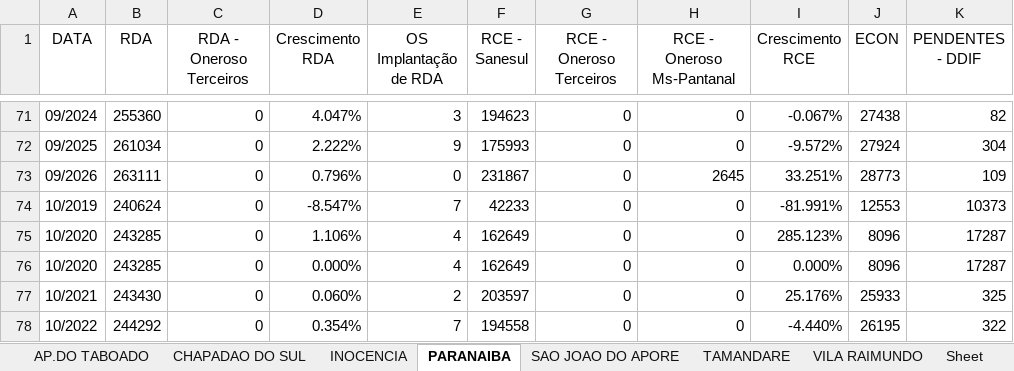
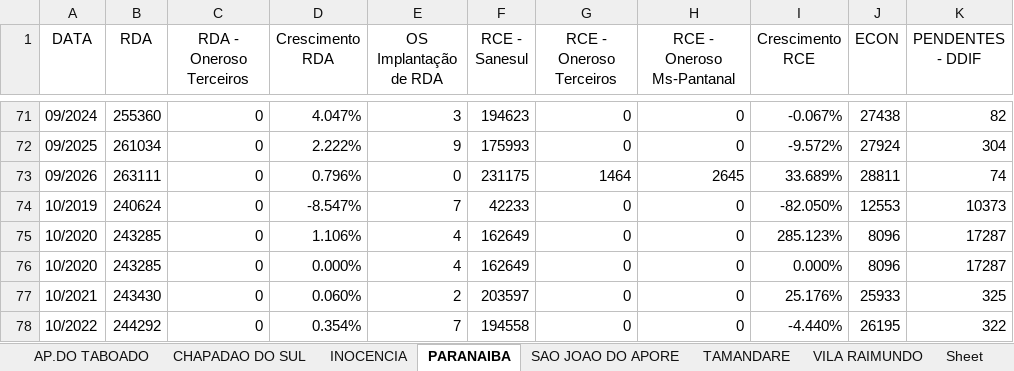
Before and after one commit to OtavioDayrots/Registro_Regional_MS, an Excel workbook: regionais/registroPNB.xlsx, sheet PARANAIBA, drawn as a sheet; only a part is shown, gaps mark what is left out; values as stored, in another font and other column widths than the file's, no borders; the diff names each change by its address in the sheet, - before the commit and + after, or states it on an @@ line.

Commit message:
Atualiza arquivos Excel de registro

```diff
--- a/regionais/registroPNB.xlsx (sheet PARANAIBA)
+++ b/regionais/registroPNB.xlsx (sheet PARANAIBA)
-F73 (RCE - Sanesul): 231867
+F73 (RCE - Sanesul): 231175
-G73 (RCE - Oneroso Terceiros): 0
+G73 (RCE - Oneroso Terceiros): 1464
-I73 (Crescimento RCE): 33.251%
+I73 (Crescimento RCE): 33.689%
-J73 (ECON): 28773
+J73 (ECON): 28811
-K73 (PENDENTES - DDIF): 109
+K73 (PENDENTES - DDIF): 74
-I74 (Crescimento RCE): -81.991%
+I74 (Crescimento RCE): -82.050%
```
Also changed, not shown: estado/registroRegional.xlsx, regionais/registroCMA.xlsx, 8 other files.
